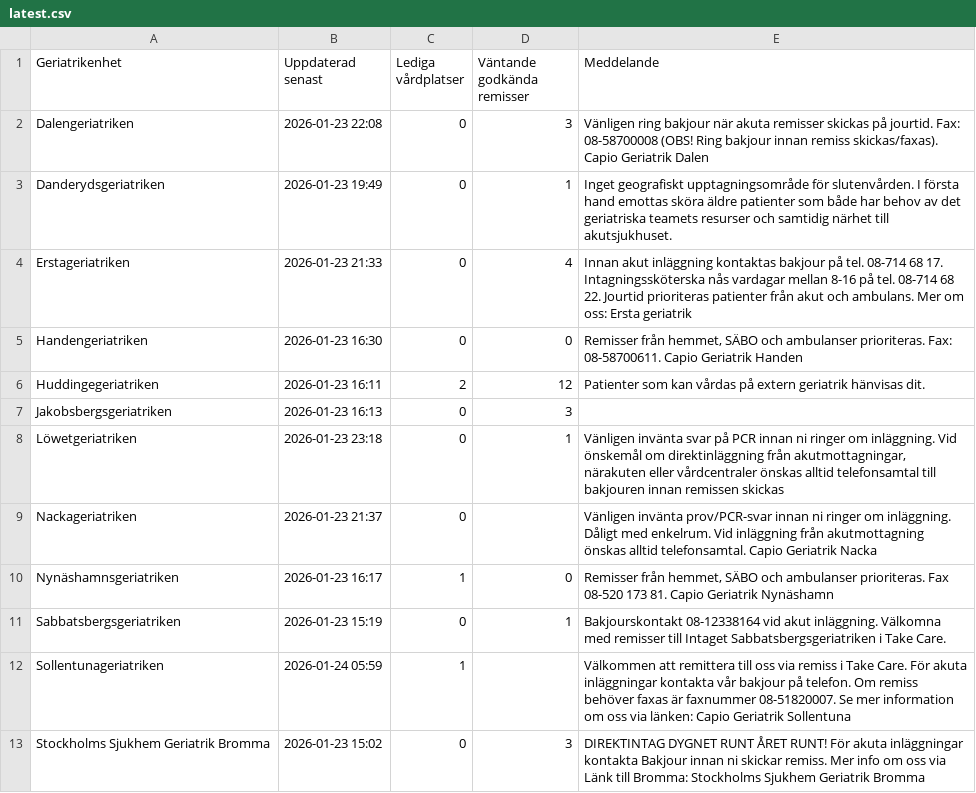
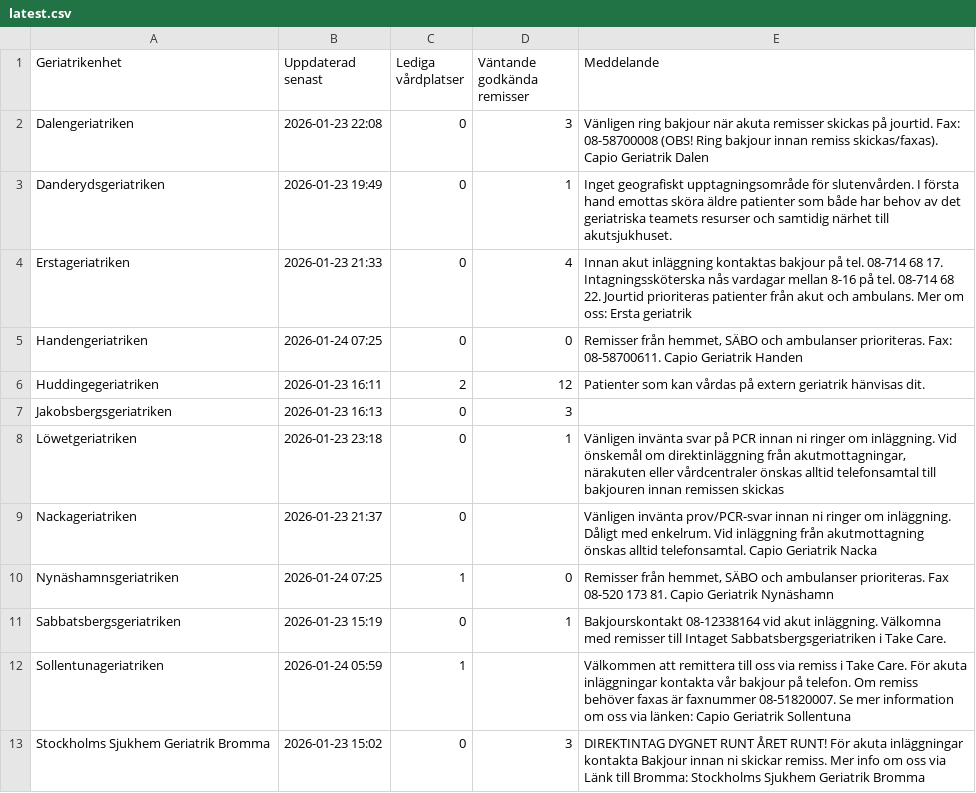
Before and after one commit to HospitalPeter/belport-scraper, a CSV file: latest.csv, drawn as a sheet; only a part is shown.

Commit message:
Update latest scrape

```diff
--- a/latest.csv
+++ b/latest.csv
@@ -4,3 +4,3 @@ Danderydsgeriatriken,2026-01-23 19:49,0,1,Inget geografiskt upptagningsområde f
 Erstageriatriken,2026-01-23 21:33,0,4,Innan akut inläggning kontaktas bakjour på tel. 08-714 68 17. Intagningssköterska nås vardagar mellan 8-16 på tel. 08-714 68 22. Jourtid prioriteras patienter från akut och ambulans. Mer om oss: Ersta geriatrik
-Handengeriatriken,2026-01-23 16:30,0,0,"Remisser från hemmet, SÄBO och ambulanser prioriteras. Fax: 08-58700611. Capio Geriatrik Handen"
+Handengeriatriken,2026-01-24 07:25,0,0,"Remisser från hemmet, SÄBO och ambulanser prioriteras. Fax: 08-58700611. Capio Geriatrik Handen"
 Huddingegeriatriken,2026-01-23 16:11,2,12,Patienter som kan vårdas på extern geriatrik hänvisas dit.
@@ -9,3 +9,3 @@ Löwetgeriatriken,2026-01-23 23:18,0,1,"Vänligen invänta svar på PCR innan ni
 Nackageriatriken,2026-01-23 21:37,0,,Vänligen invänta prov/PCR-svar innan ni ringer om inläggning. Dåligt med enkelrum. Vid inläggning från akutmottagning önskas alltid telefonsamtal. Capio Geriatrik Nacka
-Nynäshamnsgeriatriken,2026-01-23 16:17,1,0,"Remisser från hemmet, SÄBO och ambulanser prioriteras. Fax 08-520 173 81. Capio Geriatrik Nynäshamn"
+Nynäshamnsgeriatriken,2026-01-24 07:25,1,0,"Remisser från hemmet, SÄBO och ambulanser prioriteras. Fax 08-520 173 81. Capio Geriatrik Nynäshamn"
 Sabbatsbergsgeriatriken,2026-01-23 15:19,0,1,Bakjourskontakt 08-12338164 vid akut inläggning. Välkomna med remisser till Intaget Sabbatsbergsgeriatriken i Take Care.
```
Also changed, not shown: 1 other file.
